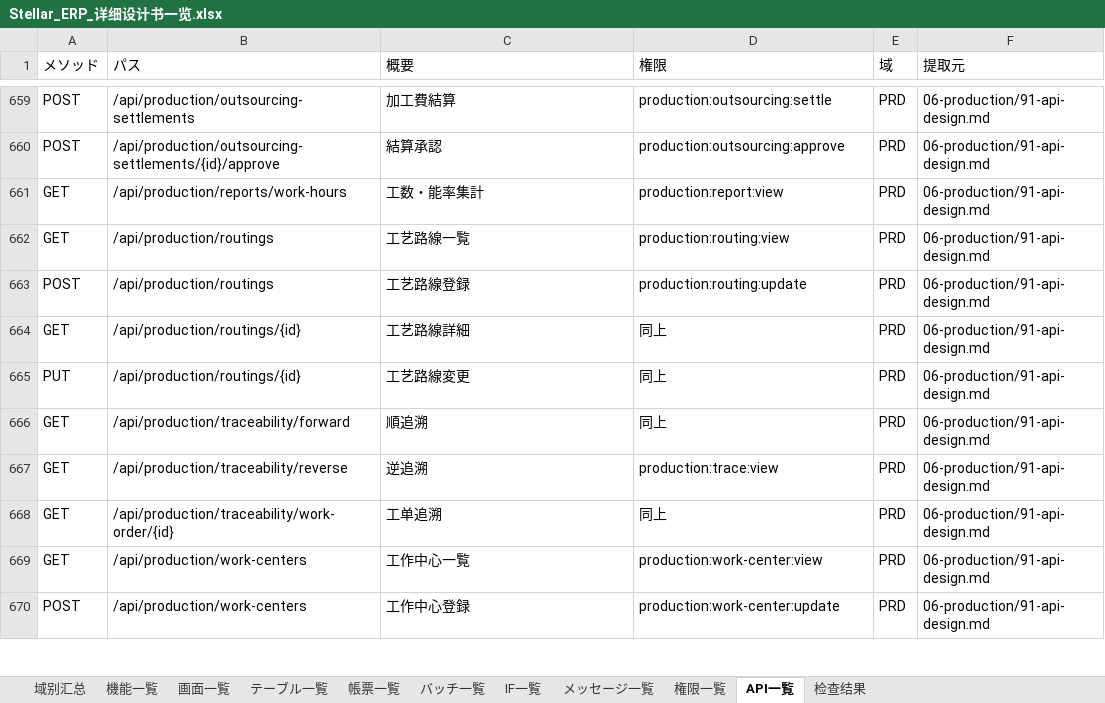
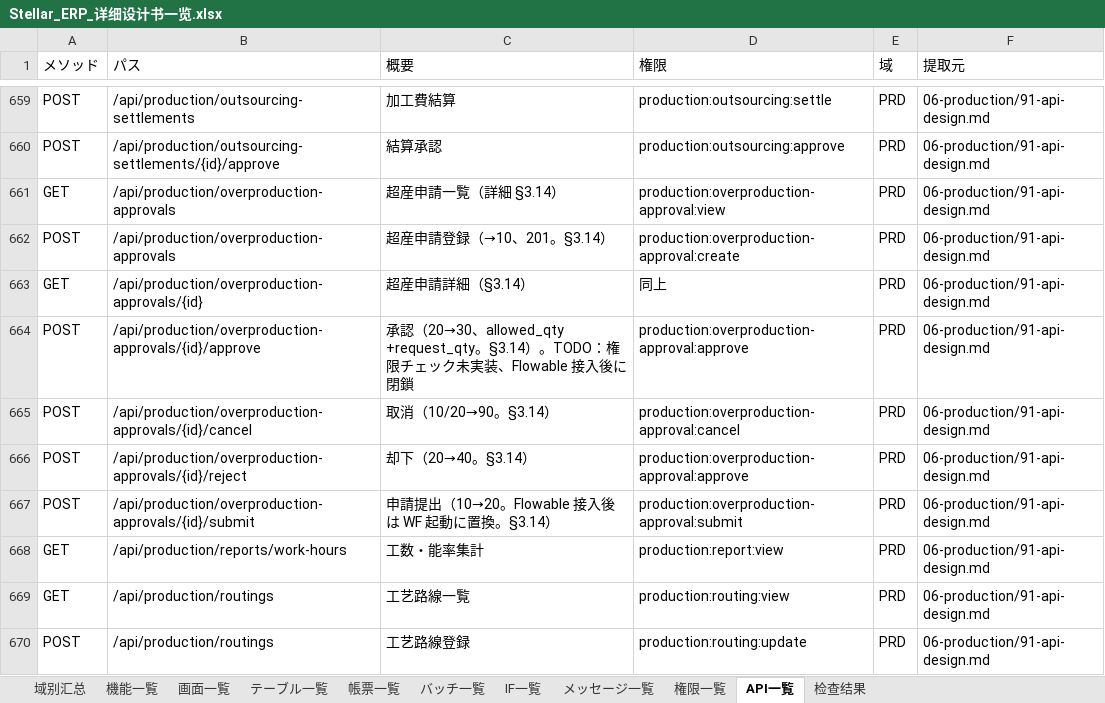
Before and after one commit to Akarin7784/stellar-erp, an Excel workbook: docs/design/20-matrix/Stellar_ERP_详细设计书一览.xlsx, sheet API一覧, drawn as a sheet; only a part is shown, gaps mark what is left out; the shorter side is filled out with more unchanged rows; values as stored, in another font and other column widths than the file's, no cell formats; the diff names each change by its address in the sheet, - before the commit and + after, or states it on an @@ line.

```diff
--- a/docs/design/20-matrix/Stellar_ERP_详细设计书一览.xlsx (sheet API一覧)
+++ b/docs/design/20-matrix/Stellar_ERP_详细设计书一览.xlsx (sheet API一覧)
+row 661: GET | /api/production/overproduction-approvals | 超産申請一覧（詳細 §3.14） | production:overproduction-approval:view | PRD | 06-production/91-api-design.md
+row 662: POST | /api/production/overproduction-approvals | 超産申請登録（→10、201。§3.14） | production:overproduction-approval:create | PRD | 06-production/91-api-design.md
+row 663: GET | /api/production/overproduction-approvals/{id} | 超産申請詳細（§3.14） | 同上 | PRD | 06-production/91-api-design.md
+row 664: POST | /api/production/overproduction-approvals/{id}/approve | 承認（20→30、allowed_qty +request_qty。§3.14）。TODO：権限チェック未実装、Flowable 接入後に閉鎖 | production:overproduction-approval:approve | PRD | 06-production/91-api-design.md
+row 665: POST | /api/production/overproduction-approvals/{id}/cancel | 取消（10/20→90。§3.14） | production:overproduction-approval:cancel | PRD | 06-production/91-api-design.md
+row 666: POST | /api/production/overproduction-approvals/{id}/reject | 却下（20→40。§3.14） | production:overproduction-approval:approve | PRD | 06-production/91-api-design.md
+row 667: POST | /api/production/overproduction-approvals/{id}/submit | 申請提出（10→20。Flowable 接入後は WF 起動に置換。§3.14） | production:overproduction-approval:submit | PRD | 06-production/91-api-design.md
```
Also changed, not shown: sheet メッセージ一覧, sheet 域别汇总, cell formats, 8 other files.
